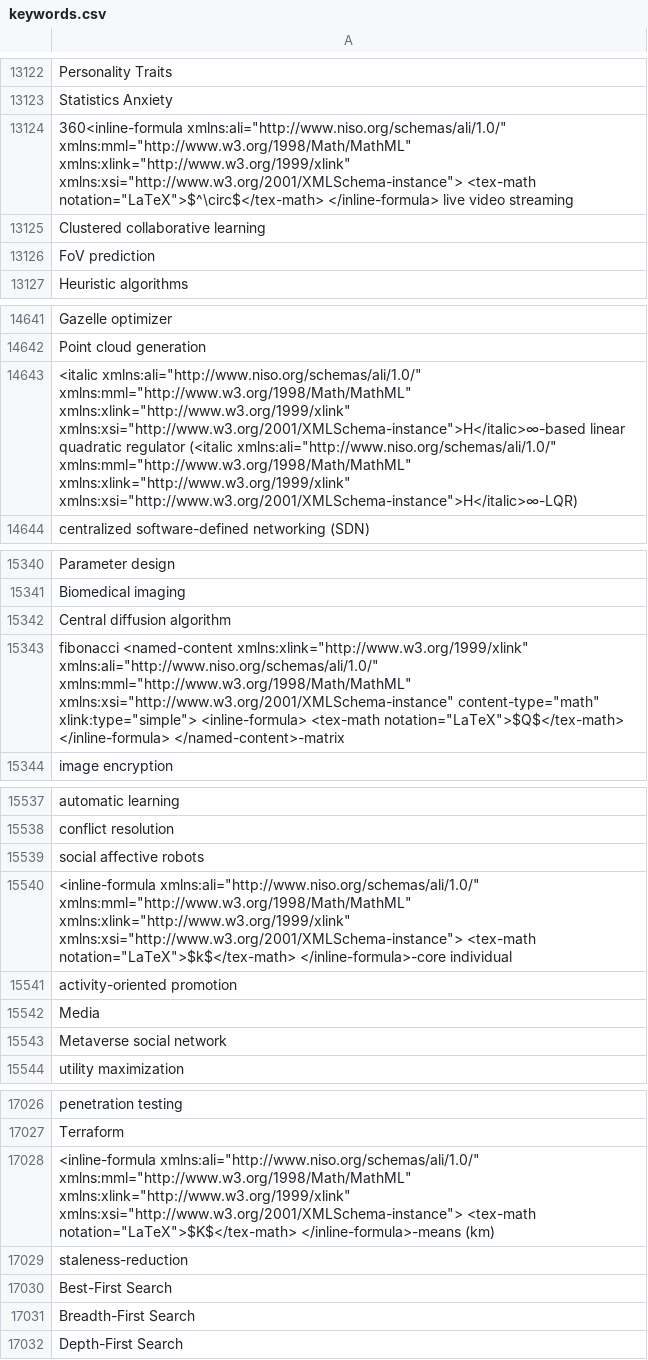
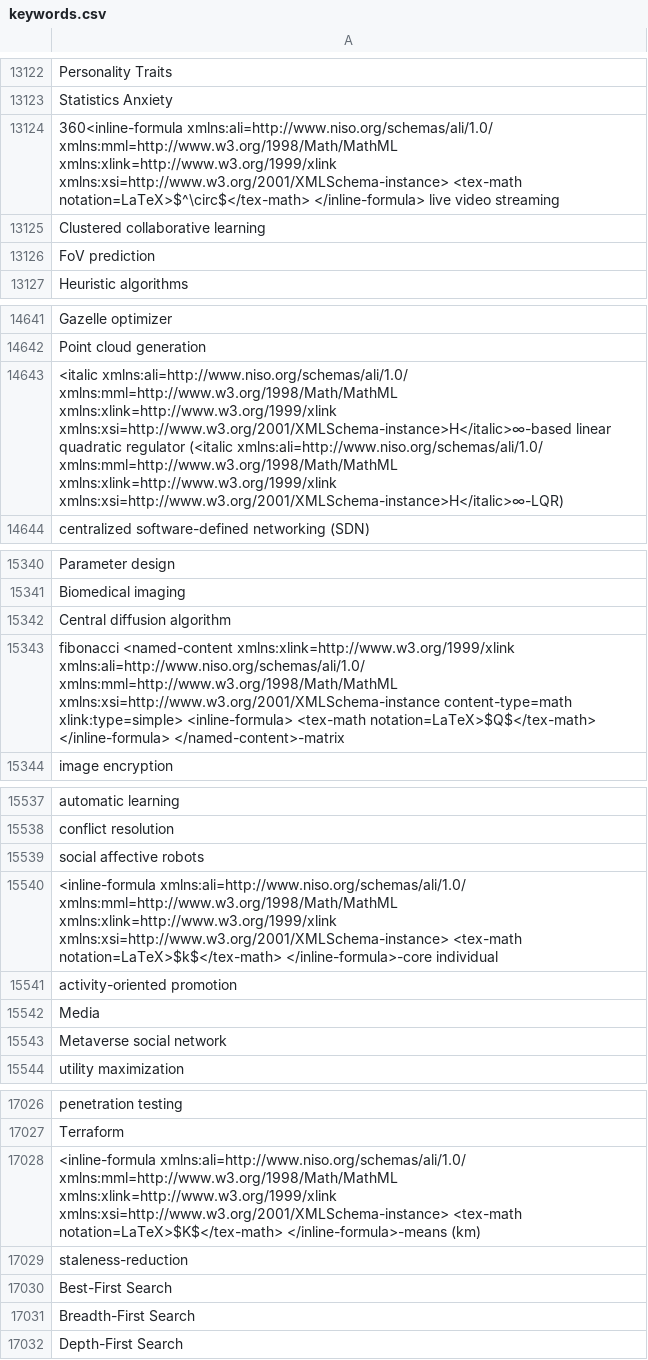
Before and after one commit to Ziyong-Zhang/SDM_Lab_1, a CSV file: Data/keywords.csv, drawn as a sheet; only a part is shown, gaps mark what is left out; the diff covers the shown part only.

```diff
--- a/Data/keywords.csv
+++ b/Data/keywords.csv
@@ -13123,3 +13123,3 @@ Personality Traits
 Statistics Anxiety
-"360<inline-formula xmlns:ali=""http://www.niso.org/schemas/ali/1.0/"" xmlns:mml=""http://www.w3.org/1998/Math/MathML"" xmlns:xlink=""http://www.w3.org/1999/xlink"" xmlns:xsi=""http://www.w3.org/2001/XMLSchema-instance""> <tex-math notation=""LaTeX"">$^\circ$</tex-math> </inline-formula> live video streaming"
+360<inline-formula xmlns:ali=http://www.niso.org/schemas/ali/1.0/ xmlns:mml=http://www.w3.org/1998/Math/MathML xmlns:xlink=http://www.w3.org/1999/xlink xmlns:xsi=http://www.w3.org/2001/XMLSchema-instance> <tex-math notation=LaTeX>$^\circ$</tex-math> </inline-formula> live video streaming
 Clustered collaborative learning
@@ -14642,3 +14642,3 @@ Gazelle optimizer
 Point cloud generation
-"<italic xmlns:ali=""http://www.niso.org/schemas/ali/1.0/"" xmlns:mml=""http://www.w3.org/1998/Math/MathML"" xmlns:xlink=""http://www.w3.org/1999/xlink"" xmlns:xsi=""http://www.w3.org/2001/XMLSchema-instance"">H</italic>∞-based linear quadratic regulator (<italic xmlns:ali=""http://www.niso.org/schemas/ali/1.0/"" xmlns:mml=""http://www.w3.org/1998/Math/MathML"" xmlns:xlink=""http://www.w3.org/1999/xlink"" xmlns:xsi=""http://www.w3.org/2001/XMLSchema-instance"">H</italic>∞-LQR)"
+<italic xmlns:ali=http://www.niso.org/schemas/ali/1.0/ xmlns:mml=http://www.w3.org/1998/Math/MathML xmlns:xlink=http://www.w3.org/1999/xlink xmlns:xsi=http://www.w3.org/2001/XMLSchema-instance>H</italic>∞-based linear quadratic regulator (<italic xmlns:ali=http://www.niso.org/schemas/ali/1.0/ xmlns:mml=http://www.w3.org/1998/Math/MathML xmlns:xlink=http://www.w3.org/1999/xlink xmlns:xsi=http://www.w3.org/2001/XMLSchema-instance>H</italic>∞-LQR)
 centralized software-defined networking (SDN)
@@ -15342,3 +15342,3 @@ Biomedical imaging
 Central diffusion algorithm
-"fibonacci <named-content xmlns:xlink=""http://www.w3.org/1999/xlink"" xmlns:ali=""http://www.niso.org/schemas/ali/1.0/"" xmlns:mml=""http://www.w3.org/1998/Math/MathML"" xmlns:xsi=""http://www.w3.org/2001/XMLSchema-instance"" content-type=""math"" xlink:type=""simple""> <inline-formula> <tex-math notation=""LaTeX"">$Q$</tex-math> </inline-formula> </named-content>-matrix"
+fibonacci <named-content xmlns:xlink=http://www.w3.org/1999/xlink xmlns:ali=http://www.niso.org/schemas/ali/1.0/ xmlns:mml=http://www.w3.org/1998/Math/MathML xmlns:xsi=http://www.w3.org/2001/XMLSchema-instance content-type=math xlink:type=simple> <inline-formula> <tex-math notation=LaTeX>$Q$</tex-math> </inline-formula> </named-content>-matrix
 image encryption
@@ -15539,3 +15539,3 @@ conflict resolution
 social affective robots
-"<inline-formula xmlns:ali=""http://www.niso.org/schemas/ali/1.0/"" xmlns:mml=""http://www.w3.org/1998/Math/MathML"" xmlns:xlink=""http://www.w3.org/1999/xlink"" xmlns:xsi=""http://www.w3.org/2001/XMLSchema-instance""> <tex-math notation=""LaTeX"">$k$</tex-math> </inline-formula>-core individual"
+<inline-formula xmlns:ali=http://www.niso.org/schemas/ali/1.0/ xmlns:mml=http://www.w3.org/1998/Math/MathML xmlns:xlink=http://www.w3.org/1999/xlink xmlns:xsi=http://www.w3.org/2001/XMLSchema-instance> <tex-math notation=LaTeX>$k$</tex-math> </inline-formula>-core individual
 activity-oriented promotion
@@ -17027,3 +17027,3 @@ penetration testing
 Terraform
-"<inline-formula xmlns:ali=""http://www.niso.org/schemas/ali/1.0/"" xmlns:mml=""http://www.w3.org/1998/Math/MathML"" xmlns:xlink=""http://www.w3.org/1999/xlink"" xmlns:xsi=""http://www.w3.org/2001/XMLSchema-instance""> <tex-math notation=""LaTeX"">$K$</tex-math> </inline-formula>-means (km)"
+<inline-formula xmlns:ali=http://www.niso.org/schemas/ali/1.0/ xmlns:mml=http://www.w3.org/1998/Math/MathML xmlns:xlink=http://www.w3.org/1999/xlink xmlns:xsi=http://www.w3.org/2001/XMLSchema-instance> <tex-math notation=LaTeX>$K$</tex-math> </inline-formula>-means (km)
 staleness-reduction
```
Also changed, not shown: 1 edited cell elsewhere in this file, Data/conference.csv, 7 other files.
